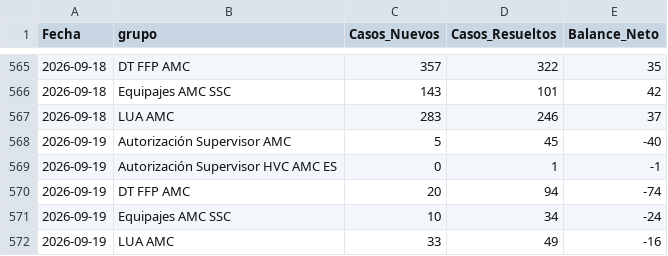
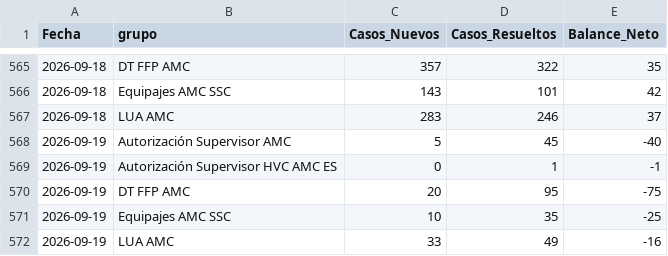
Before and after one commit to carlosmurilloealmacontact/presencia-genesys, a CSV file: data/zendesk/demanda_diaria_colas.csv, drawn as a sheet; only a part is shown, gaps mark what is left out.

```diff
--- a/data/zendesk/demanda_diaria_colas.csv
+++ b/data/zendesk/demanda_diaria_colas.csv
@@ -569,4 +569,4 @@
 2026-09-19,Autorización Supervisor HVC AMC ES,0,1,-1
-2026-09-19,DT FFP AMC,20,94,-74
-2026-09-19,Equipajes AMC SSC,10,34,-24
+2026-09-19,DT FFP AMC,20,95,-75
+2026-09-19,Equipajes AMC SSC,10,35,-25
 2026-09-19,LUA AMC,33,49,-16
```
Also changed, not shown: data/zendesk/productividad_hoy_en_vivo.csv, 3 other files.
